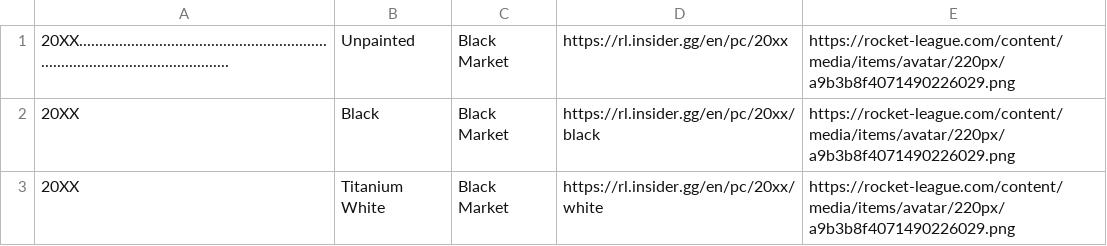
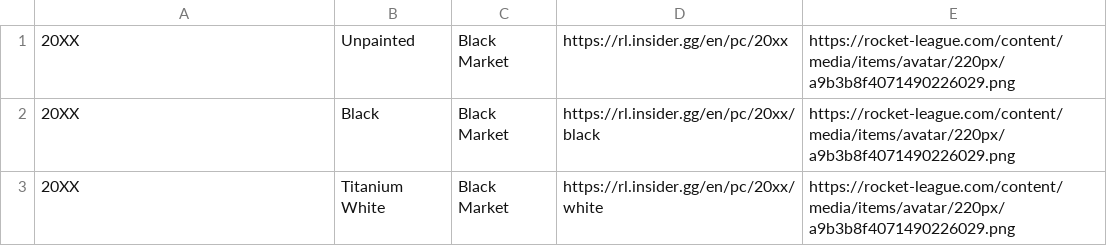
Before and after one commit to eyezayugh-rl/Scrubbys-Garage, a CSV file: Items/decals.csv, drawn as a sheet; only a part is shown.

Commit message:
Update decals.csv

```diff
--- a/Items/decals.csv
+++ b/Items/decals.csv
@@ -1,2 +1,2 @@
-20XX.............................................................................................................,Unpainted,Black Market,https://rl.insider.gg/en/pc/20xx,https://rocket-league.com/content/media/items/avatar/220px/a9b3b8f4071490226029.png
+20XX,Unpainted,Black Market,https://rl.insider.gg/en/pc/20xx,https://rocket-league.com/content/media/items/avatar/220px/a9b3b8f4071490226029.png
 20XX,Black,Black Market,https://rl.insider.gg/en/pc/20xx/black,https://rocket-league.com/content/media/items/avatar/220px/a9b3b8f4071490226029.png
```
